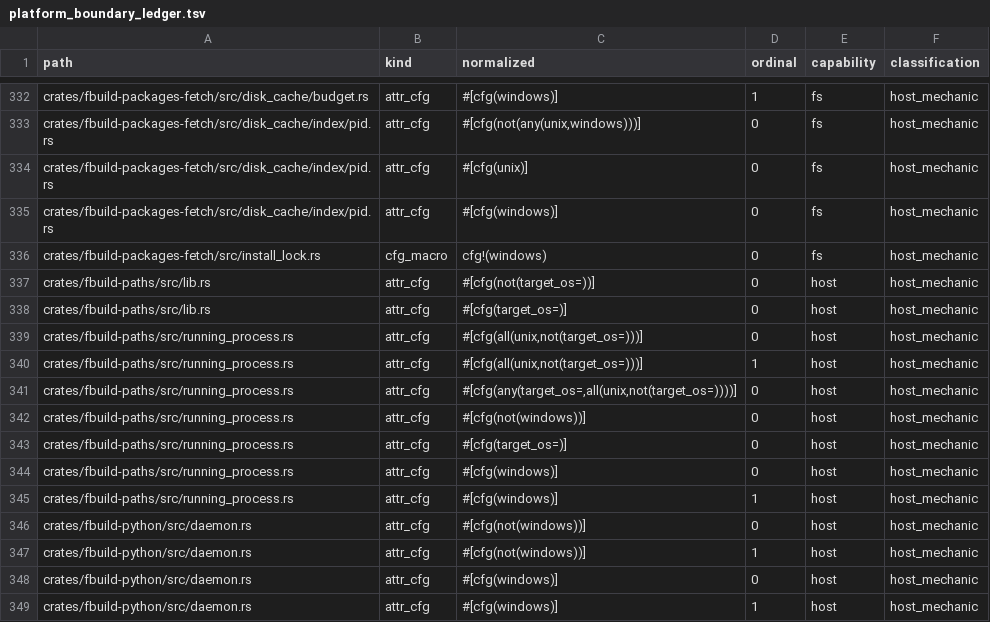
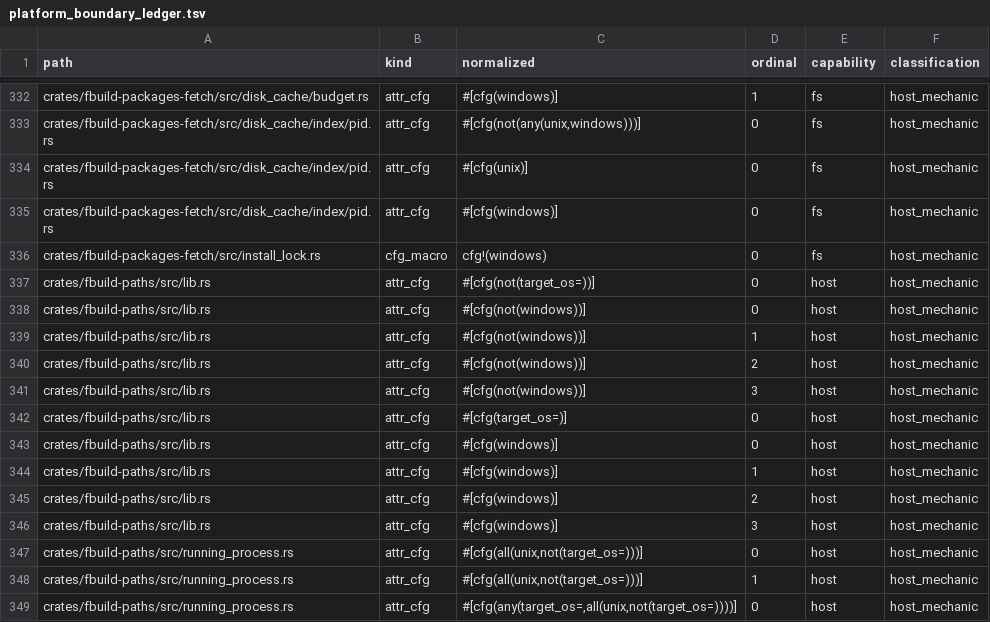
Before and after one commit to FastLED/fbuild, a TSV file: ci/platform_boundary_ledger.tsv, drawn as a sheet; only a part is shown, gaps mark what is left out; the shorter side is filled out with more unchanged rows; the diff names each change by its address in the sheet, - before the commit and + after, or states it on an @@ line.

```diff
--- a/ci/platform_boundary_ledger.tsv
+++ b/ci/platform_boundary_ledger.tsv
+row 338: crates/fbuild-paths/src/lib.rs | attr_cfg | #[cfg(not(windows))] | 0 | host | host_mechanic
+row 339: crates/fbuild-paths/src/lib.rs | attr_cfg | #[cfg(not(windows))] | 1 | host | host_mechanic
+row 340: crates/fbuild-paths/src/lib.rs | attr_cfg | #[cfg(not(windows))] | 2 | host | host_mechanic
+row 341: crates/fbuild-paths/src/lib.rs | attr_cfg | #[cfg(not(windows))] | 3 | host | host_mechanic
+row 343: crates/fbuild-paths/src/lib.rs | attr_cfg | #[cfg(windows)] | 0 | host | host_mechanic
+row 344: crates/fbuild-paths/src/lib.rs | attr_cfg | #[cfg(windows)] | 1 | host | host_mechanic
+row 345: crates/fbuild-paths/src/lib.rs | attr_cfg | #[cfg(windows)] | 2 | host | host_mechanic
+row 346: crates/fbuild-paths/src/lib.rs | attr_cfg | #[cfg(windows)] | 3 | host | host_mechanic
```
Also changed, not shown: ci/platform_boundary_research.tsv, 4 other files.
